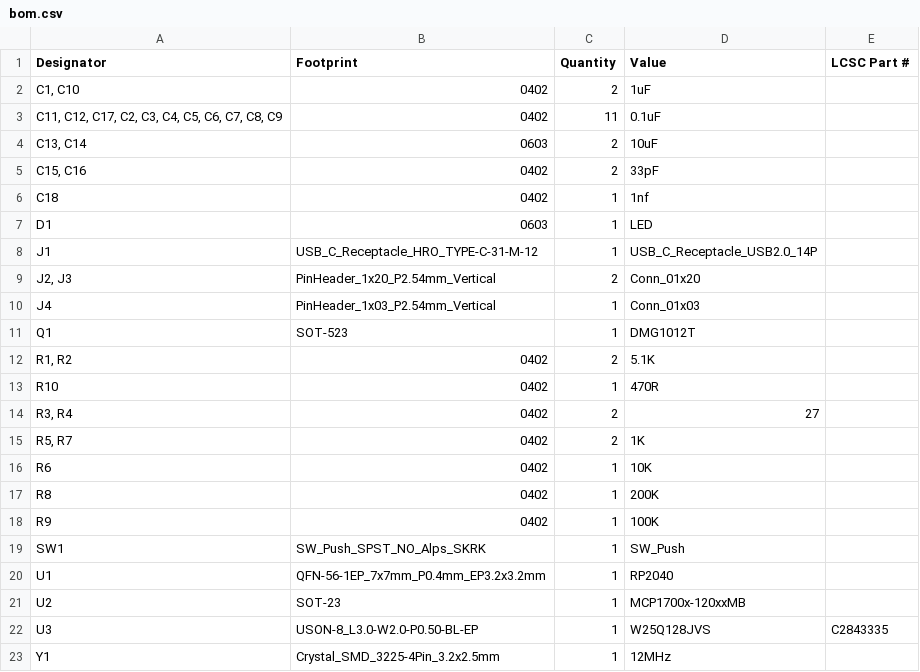
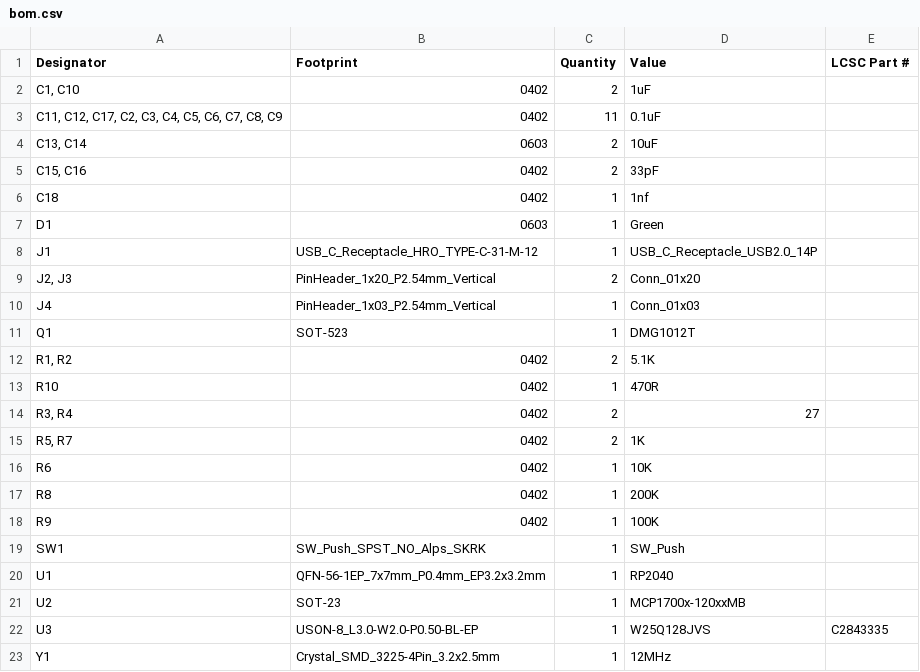
Before and after one commit to dragonruler1000/Custom-Devboard, a CSV file: PCB/production/bom.csv, drawn as a sheet.

```diff
--- a/PCB/production/bom.csv
+++ b/PCB/production/bom.csv
@@ -6,3 +6,3 @@
 C18,0402,1,1nf,
-D1,0603,1,LED,
+D1,0603,1,Green,
 J1,USB_C_Receptacle_HRO_TYPE-C-31-M-12,1,USB_C_Receptacle_USB2.0_14P,
```
Also changed, not shown: PCB/production/designators.csv, PCB/production/positions.csv, 24 other files.
